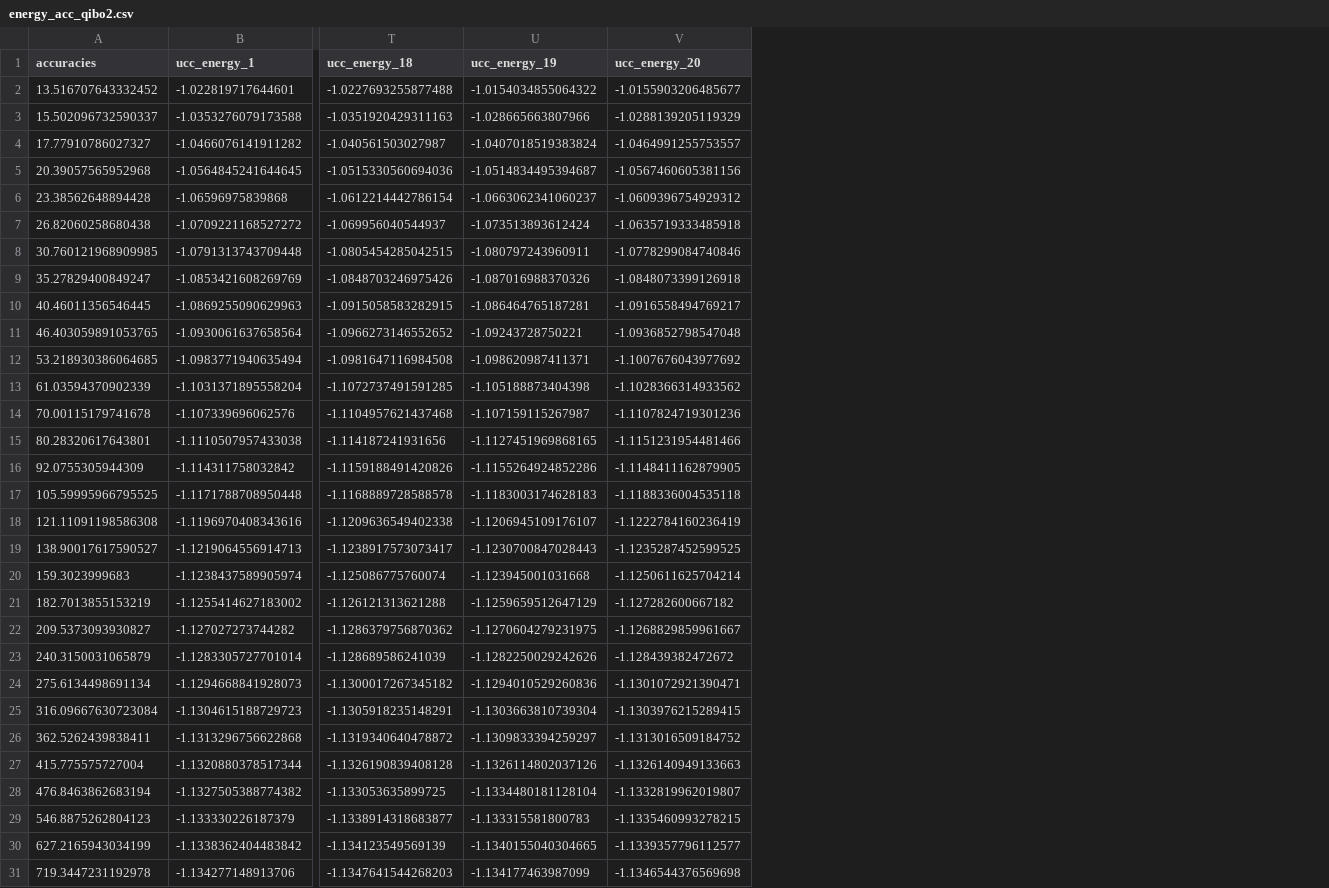
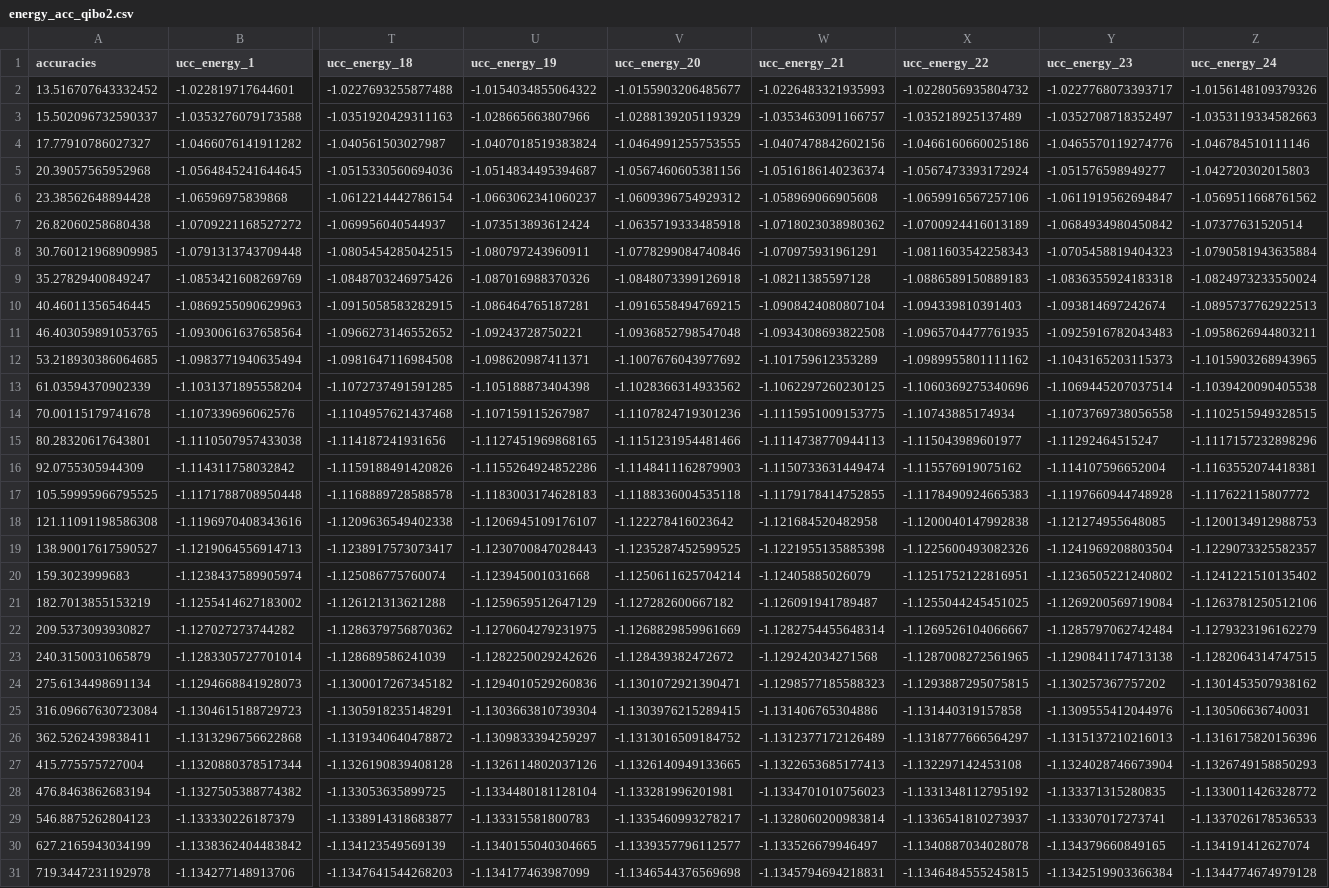
Before and after one commit to TheTrustyPwo/Hydrogen, a CSV file: energy_acc_qibo2.csv, drawn as a sheet; only a part is shown, gaps mark what is left out; the diff names each change by its address in the sheet, - before the commit and + after, or states it on an @@ line.

```diff
--- a/energy_acc_qibo2.csv
+++ b/energy_acc_qibo2.csv
+column W (ucc_energy_21), rows 2-31: -1.0226483321935993 | -1.0353463091166757 | -1.0407478842602156 | -1.0516186140236374 | -1.058969066905608 | -1.0718023038980362 | -1.070975931961291 | -1.08211385597128 | -1.0908424080807104 | -1.0934308693822508 | -1.101759612353289 | -1.1062297260230125 | -1.1115951009153775 | -1.1114738770944113 | -1.1150733631449474 | -1.1179178414752855 | -1.121684520482958 | -1.1221955135885398 | -1.12405885026079 | -1.126091941789487 | -1.1282754455648314 | -1.129242034271568 | -1.1298577185588323 | -1.131406765304886 | -1.1312377172126489 | -1.1322653685177413 | -1.1334701010756023 | -1.1328060200983814 | -1.133526679946497 | -1.1345794694218831
+column X (ucc_energy_22), rows 2-31: -1.0228056935804732 | -1.035218925137489 | -1.0466160660025186 | -1.0567473393172924 | -1.0659916567257106 | -1.0700924416013189 | -1.0811603542258343 | -1.0886589150889183 | -1.094339810391403 | -1.0965704477761935 | -1.0989955801111162 | -1.1060369275340696 | -1.10743885174934 | -1.115043989601977 | -1.115576919075162 | -1.1178490924665383 | -1.1200040147992838 | -1.1225600493082326 | -1.1251752122816951 | -1.1255044245451025 | -1.1269526104066667 | -1.1287008272561965 | -1.1293887295075815 | -1.131440319157858 | -1.1318777666564297 | -1.132297142453108 | -1.1331348112795192 | -1.1336541810273937 | -1.1340887034028078 | -1.1346484555245815
+column Y (ucc_energy_23), rows 2-31: -1.0227768073393717 | -1.0352708718352497 | -1.0465570119274776 | -1.051576598949277 | -1.0611919562694847 | -1.0684934980450842 | -1.0705458819404323 | -1.0836355924183318 | -1.093814697242674 | -1.0925916782043483 | -1.1043165203115373 | -1.1069445207037514 | -1.1073769738056558 | -1.11292464515247 | -1.114107596652004 | -1.1197660944748928 | -1.121274955648085 | -1.1241969208803504 | -1.1236505221240802 | -1.1269200569719084 | -1.1285797062742484 | -1.1290841174713138 | -1.130257367757202 | -1.1309555412044976 | -1.1315137210216013 | -1.1324028746673904 | -1.133371315280835 | -1.133307017273741 | -1.134379660849165 | -1.1342519903366384
+column Z (ucc_energy_24), rows 2-31: -1.0156148109379326 | -1.0353119334582663 | -1.046784510111146 | -1.042720302015803 | -1.0569511668761562 | -1.07377631520514 | -1.0790581943635884 | -1.0824973233550024 | -1.0895737762922513 | -1.0958626944803211 | -1.1015903268943965 | -1.1039420090405538 | -1.1102515949328515 | -1.1117157232898296 | -1.1163552074418381 | -1.117622115807772 | -1.1200134912988753 | -1.1229073325582357 | -1.1241221510135402 | -1.1263781250512106 | -1.1279323196162279 | -1.1282064314747515 | -1.1301453507938162 | -1.130506636740031 | -1.1316175820156396 | -1.1326749158850293 | -1.1330011426328772 | -1.1337026178536533 | -1.134191412627074 | -1.1344774674979128
-V4 (ucc_energy_20): -1.0464991255753557
+V4 (ucc_energy_20): -1.0464991255753555
-V10 (ucc_energy_20): -1.0916558494769217
+V10 (ucc_energy_20): -1.0916558494769215
-V16 (ucc_energy_20): -1.1148411162879905
+V16 (ucc_energy_20): -1.1148411162879903
-V18 (ucc_energy_20): -1.1222784160236419
+V18 (ucc_energy_20): -1.122278416023642
-V22 (ucc_energy_20): -1.1268829859961667
+V22 (ucc_energy_20): -1.1268829859961669
-V27 (ucc_energy_20): -1.1326140949133663
+V27 (ucc_energy_20): -1.1326140949133665
-V28 (ucc_energy_20): -1.1332819962019807
+V28 (ucc_energy_20): -1.133281996201981
-V29 (ucc_energy_20): -1.1335460993278215
+V29 (ucc_energy_20): -1.1335460993278217
```
Also changed, not shown: 1 other file.
